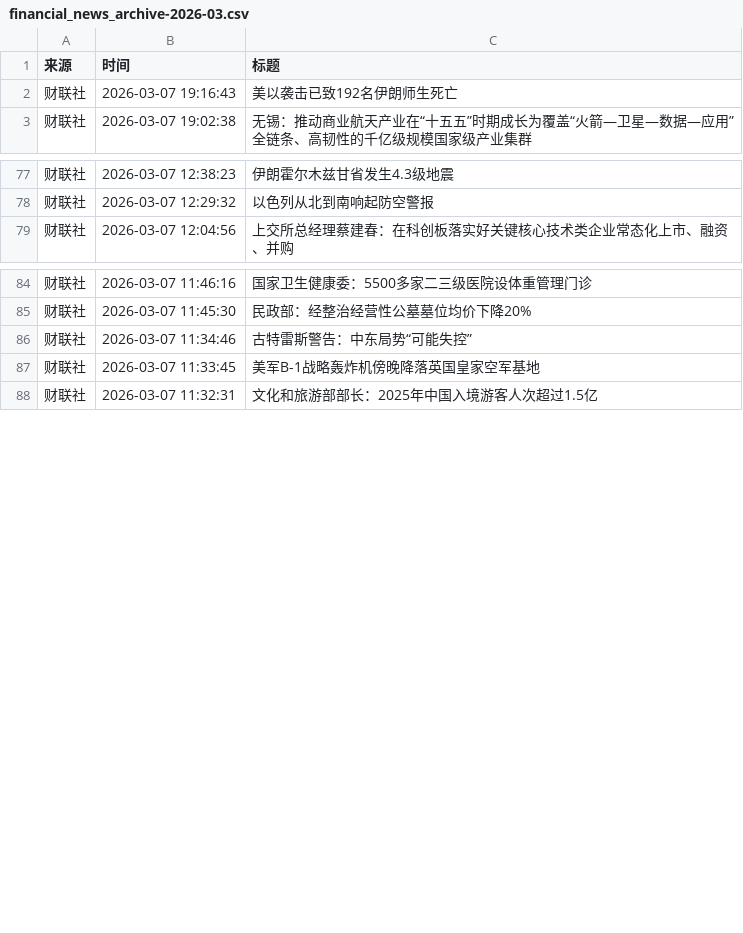
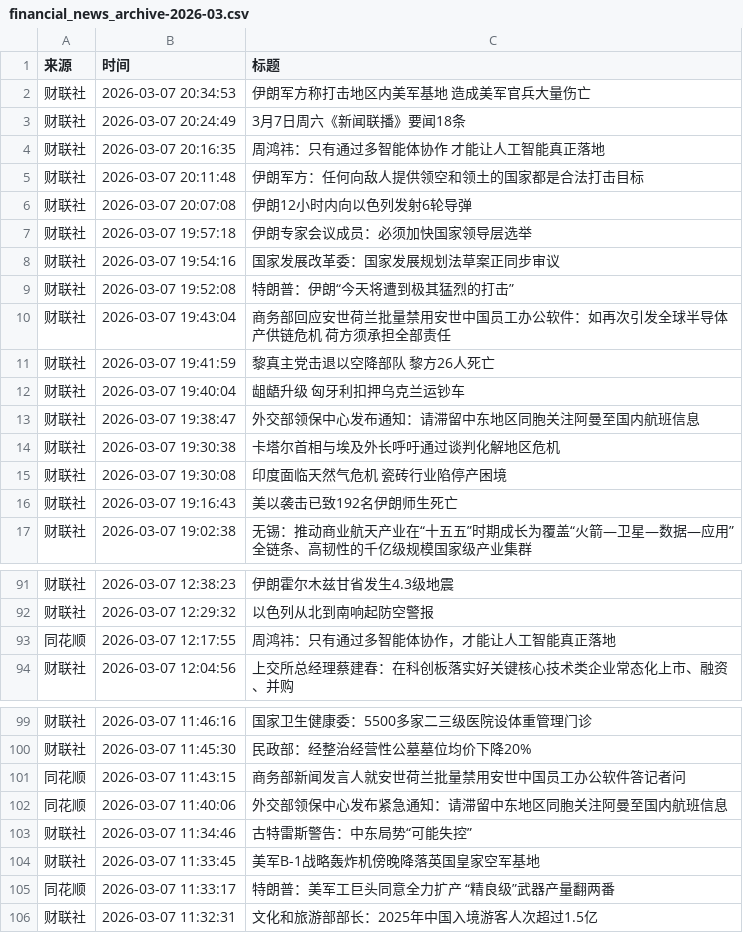
Before and after one commit to YutaoH/huiboyanbao, a CSV file: 财经新闻数据/financial_news_archive-2026-03.csv, drawn as a sheet; only a part is shown, gaps mark what is left out; the diff covers the shown part only.

```diff
--- a/财经新闻数据/financial_news_archive-2026-03.csv
+++ b/财经新闻数据/financial_news_archive-2026-03.csv
@@ -1,2 +1,16 @@
 来源,时间,标题
+财联社,2026-03-07 20:34:53,伊朗军方称打击地区内美军基地 造成美军官兵大量伤亡
+财联社,2026-03-07 20:24:49,3月7日周六《新闻联播》要闻18条
+财联社,2026-03-07 20:16:35,周鸿祎：只有通过多智能体协作 才能让人工智能真正落地
+财联社,2026-03-07 20:11:48,伊朗军方：任何向敌人提供领空和领土的国家都是合法打击目标
+财联社,2026-03-07 20:07:08,伊朗12小时内向以色列发射6轮导弹
+财联社,2026-03-07 19:57:18,伊朗专家会议成员：必须加快国家领导层选举
+财联社,2026-03-07 19:54:16,国家发展改革委：国家发展规划法草案正同步审议
+财联社,2026-03-07 19:52:08,特朗普：伊朗“今天将遭到极其猛烈的打击”
+财联社,2026-03-07 19:43:04,商务部回应安世荷兰批量禁用安世中国员工办公软件：如再次引发全球半导体产供链危机 荷方须承担全部责任
+财联社,2026-03-07 19:41:59,黎真主党击退以空降部队 黎方26人死亡
+财联社,2026-03-07 19:40:04,龃龉升级 匈牙利扣押乌克兰运钞车
+财联社,2026-03-07 19:38:47,外交部领保中心发布通知：请滞留中东地区同胞关注阿曼至国内航班信息
+财联社,2026-03-07 19:30:38,卡塔尔首相与埃及外长呼吁通过谈判化解地区危机
+财联社,2026-03-07 19:30:08,印度面临天然气危机 瓷砖行业陷停产困境
 财联社,2026-03-07 19:16:43,美以袭击已致192名伊朗师生死亡
@@ -78,2 +92,3 @@
 财联社,2026-03-07 12:29:32,以色列从北到南响起防空警报
+同花顺,2026-03-07 12:17:55,周鸿祎：只有通过多智能体协作，才能让人工智能真正落地
 财联社,2026-03-07 12:04:56,上交所总经理蔡建春：在科创板落实好关键核心技术类企业常态化上市、融资、并购
@@ -85,4 +100,7 @@
 财联社,2026-03-07 11:45:30,民政部：经整治经营性公墓墓位均价下降20%
+同花顺,2026-03-07 11:43:15,商务部新闻发言人就安世荷兰批量禁用安世中国员工办公软件答记者问
+同花顺,2026-03-07 11:40:06,外交部领保中心发布紧急通知：请滞留中东地区同胞关注阿曼至国内航班信息
 财联社,2026-03-07 11:34:46,古特雷斯警告：中东局势“可能失控”
 财联社,2026-03-07 11:33:45,美军B-1战略轰炸机傍晚降落英国皇家空军基地
+同花顺,2026-03-07 11:33:17,特朗普：美军工巨头同意全力扩产 “精良级”武器产量翻两番
 财联社,2026-03-07 11:32:31,文化和旅游部部长：2025年中国入境游客人次超过1.5亿
```
Also changed, not shown: 3 moved rows elsewhere in this file, 5 other files.
